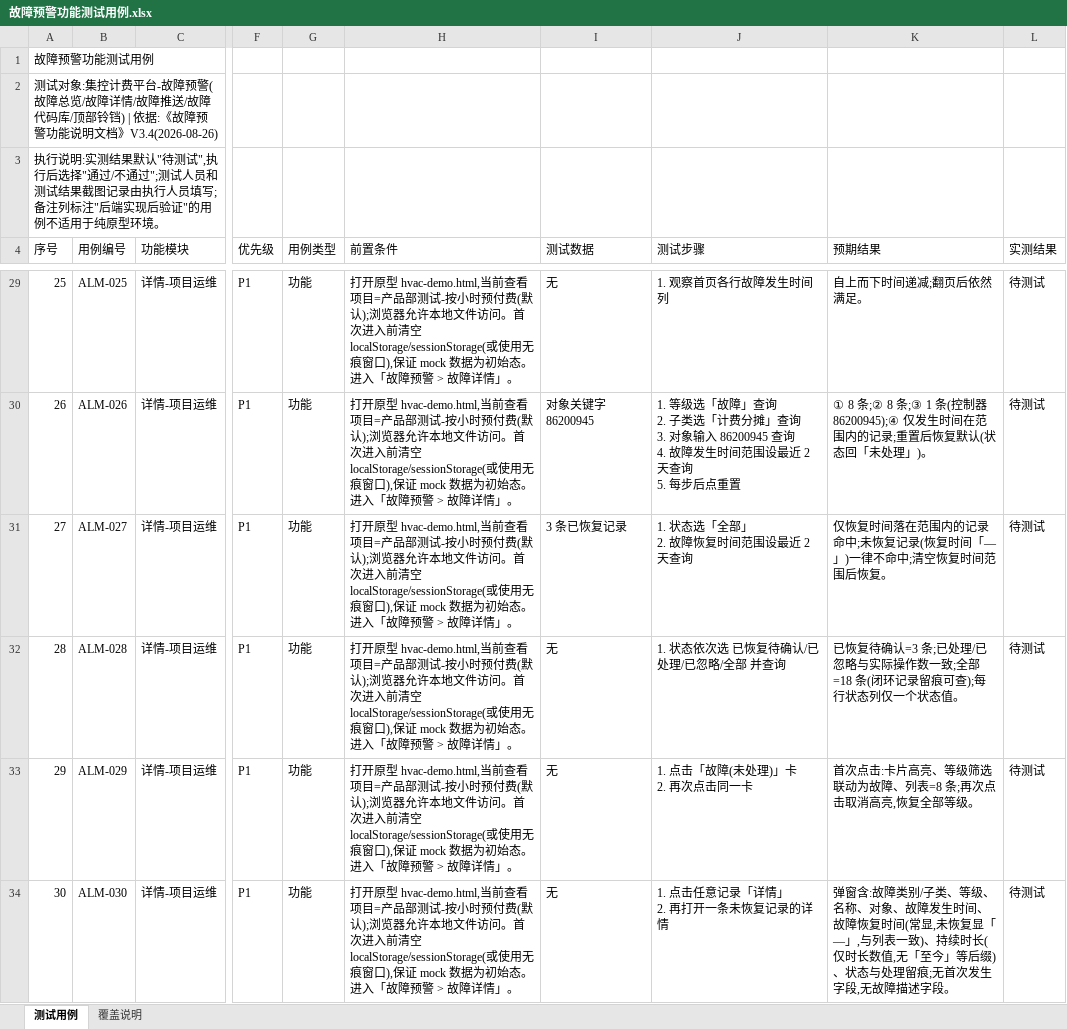
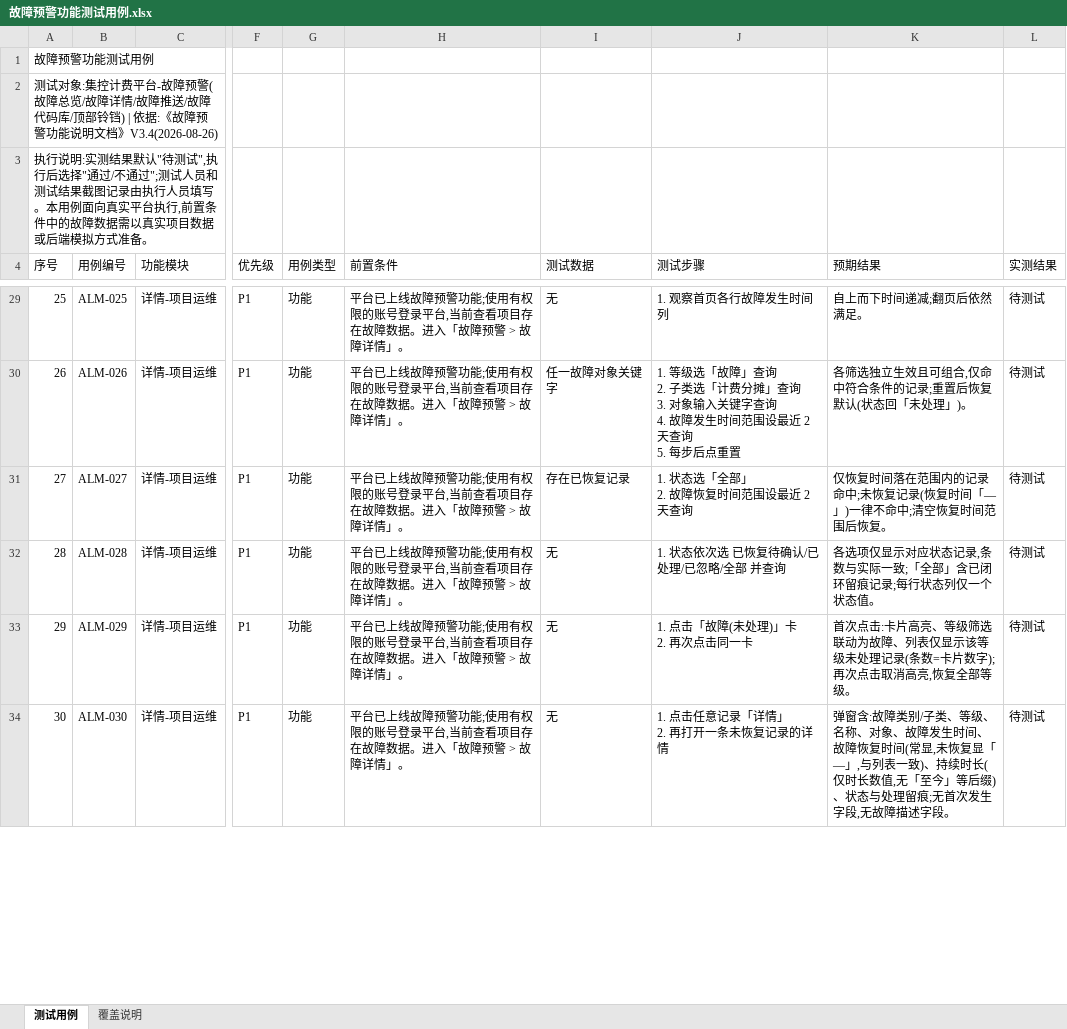
Before and after one commit to hidingwenwu/hvac-demo, an Excel workbook: testcase/故障预警功能测试用例.xlsx, sheet 测试用例, drawn as a sheet; only a part is shown, gaps mark what is left out; values as stored, in another font and other column widths than the file's, no borders; ↵ is a line break in a cell; the diff covers the shown part only; the diff names each change by its address in the sheet, - before the commit and + after, or states it on an @@ line.

Commit message:
故障预警测试用例改为面向真实平台编写
用例定位从"测原型"调整为"测真实平台":前置条件、测试数据、预期结果
均以真实平台为准,去掉 mock/localStorage/写死条数等原型实现细节,
预期改为口径一致性断言;覆盖说明补充用例定位与需联调准备项

```diff
--- a/testcase/故障预警功能测试用例.xlsx (sheet 测试用例)
+++ b/testcase/故障预警功能测试用例.xlsx (sheet 测试用例)
@@ column A (序号) renumbered in row 3 @@
-H29:H34 (前置条件): 打开原型 hvac-demo.html,当前查看项目=产品部测试-按小时预付费(默认);浏览器允许本地文件访问。首次进入前清空 localStorage/sessionStorage(或使用无痕窗口),保证 mock 数据为初始态。进入「…
+H29:H34 (前置条件): 平台已上线故障预警功能;使用有权限的账号登录平台,当前查看项目存在故障数据。进入「…
-I30 (测试数据): 对象关键字 86200945
+I30 (测试数据): 任一故障对象关键字
-J30 (测试步骤): …对象输入 86200945 查询 ↵ 4.…
+J30 (测试步骤): …对象输入关键字查询 ↵ 4.…
-K30 (预期结果): ① 8 条;② 8 条;③ 1 条(控制器 86200945);④ 仅发生时间在范围内的记录;…
+K30 (预期结果): 各筛选独立生效且可组合,仅命中符合条件的记录;…
-I31 (测试数据): 3 条已恢复记录
+I31 (测试数据): 存在已恢复记录
-K32 (预期结果): 已恢复待确认=3 条;已处理/已忽略与实际操作数一致;全部=18 条(闭环记录留痕可查);每行状态…
+K32 (预期结果): 各选项仅显示对应状态记录,条数与实际一致;「全部」含已闭环留痕记录;每行状态…
-K33 (预期结果): …障、列表=8 条;再次点击…
+K33 (预期结果): …障、列表仅显示该等级未处理记录(条数=卡片数字);再次点击…
```
Also changed, not shown: 1 removed row and 198 edited cells elsewhere in this sheet, sheet 覆盖说明, 1 other file.
